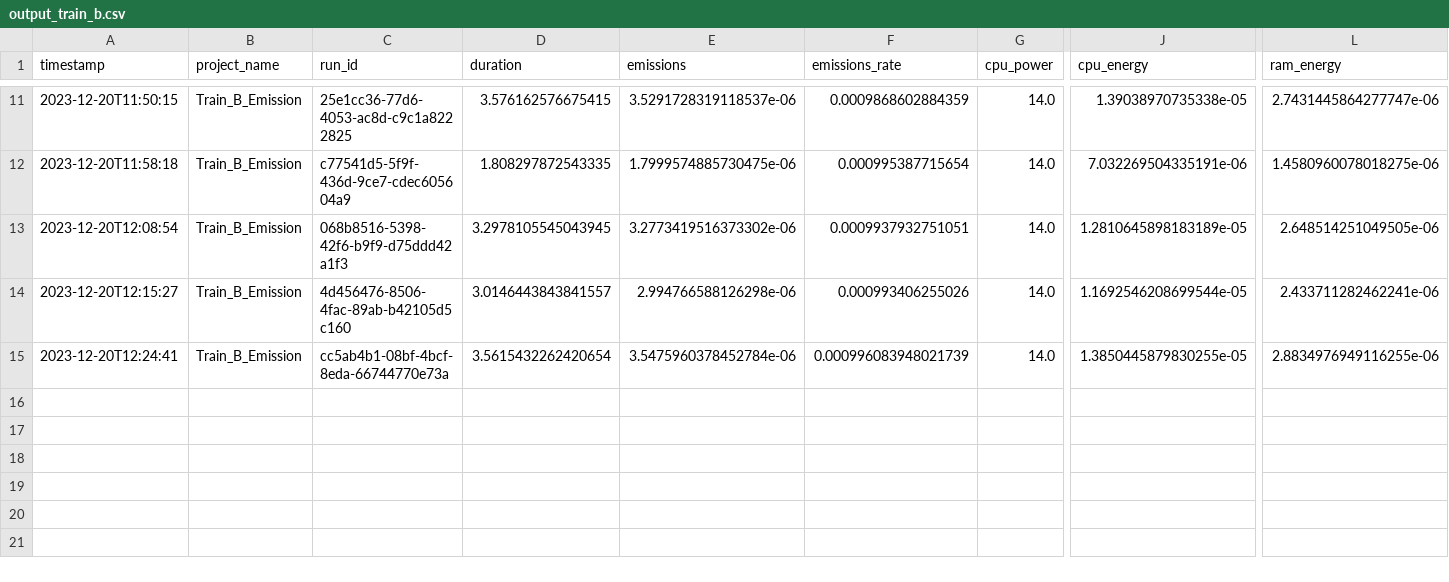
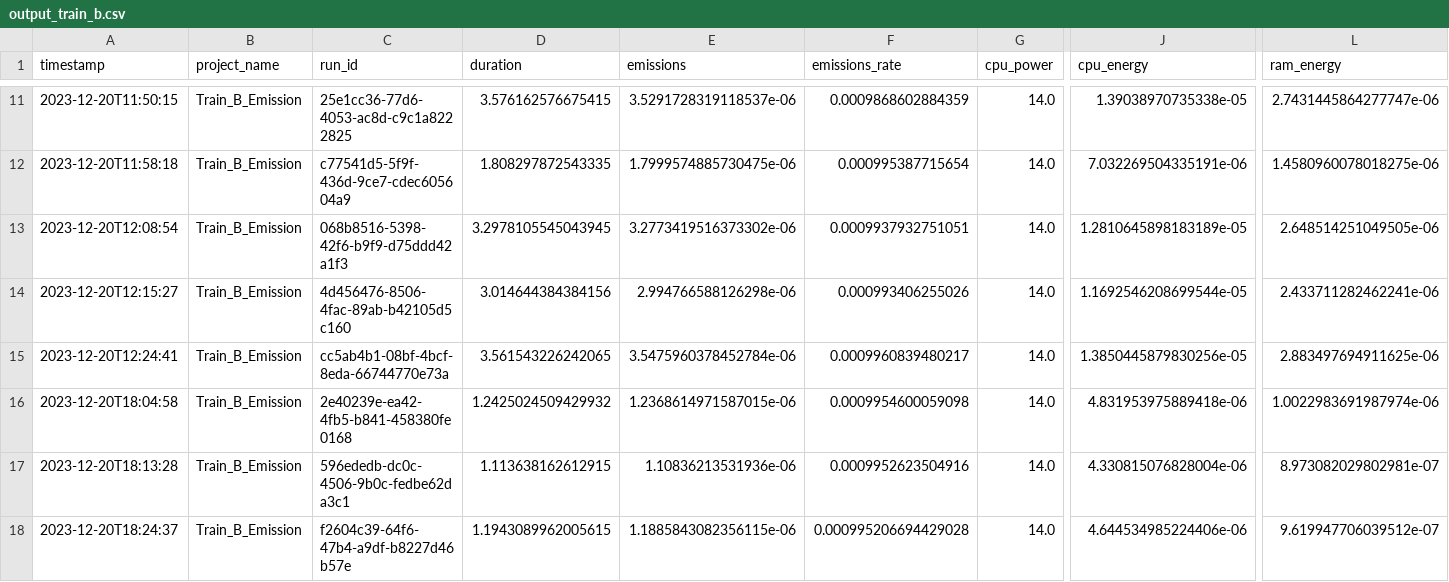
Before and after one commit to se4ai2324-uniba/DetectionOfOnlineSexism, a CSV file: src/models/output_codecarbon/output_train_b.csv, drawn as a sheet; only a part is shown, gaps mark what is left out; rows hold the shown columns only; the diff names each change by its address in the sheet, - before the commit and + after, or states it on an @@ line.

```diff
--- a/src/models/output_codecarbon/output_train_b.csv
+++ b/src/models/output_codecarbon/output_train_b.csv
-D14 (duration): 3.0146443843841557
+D14 (duration): 3.014644384384156
-D15 (duration): 3.5615432262420654
+D15 (duration): 3.561543226242065
-F15 (emissions_rate): 0.000996083948021739
+F15 (emissions_rate): 0.0009960839480217
-J15 (cpu_energy): 1.3850445879830255e-05
+J15 (cpu_energy): 1.3850445879830256e-05
-L15 (ram_energy): 2.8834976949116255e-06
+L15 (ram_energy): 2.883497694911625e-06
+row 16: 2023-12-20T18:04:58 | Train_B_Emission | 2e40239e-ea42-4fb5-b841-458380fe0168 | 1.2425024509429932 | 1.2368614971587015e-06 | 0.0009954600059098 | 14.0 | 4.831953975889418e-06 | 1.0022983691987974e-06
+row 17: 2023-12-20T18:13:28 | Train_B_Emission | 596ededb-dc0c-4506-9b0c-fedbe62da3c1 | 1.113638162612915 | 1.10836213531936e-06 | 0.0009952623504916 | 14.0 | 4.330815076828004e-06 | 8.973082029802981e-07
+row 18: 2023-12-20T18:24:37 | Train_B_Emission | f2604c39-64f6-47b4-a9df-b8227d46b57e | 1.1943089962005615 | 1.1885843082356115e-06 | 0.000995206694429028 | 14.0 | 4.644534985224406e-06 | 9.619947706039512e-07
```
Also changed, not shown: src/models/output_codecarbon/output_train_a.csv, 5 other files.
